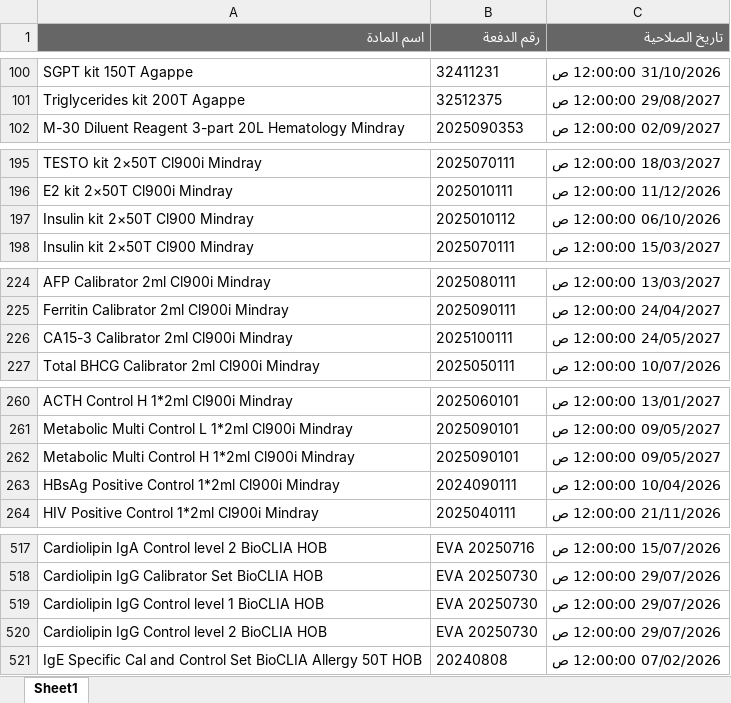
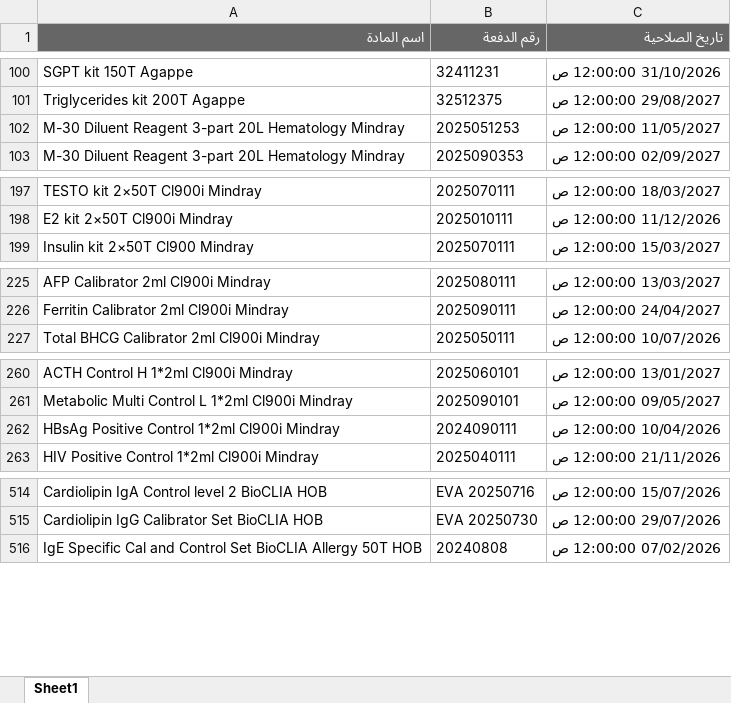
Before and after one commit to abdallawolf92/expiry-check, an Excel workbook: المواد.xlsx, sheet Sheet1, drawn as a sheet; only a part is shown, gaps mark what is left out; values as stored, in another font and other column widths than the file's, no borders; removed rows and columns are numbered as before the commit, all else as after; the diff covers the shown part only; the diff names each change by its address in the sheet, - before the commit and + after, or states it on an @@ line.

Commit message:
Add files via upload

```diff
--- a/المواد.xlsx (sheet Sheet1)
+++ b/المواد.xlsx (sheet Sheet1)
+row 102: M-30 Diluent Reagent 3-part 20L Hematology Mindray | 2025051253 | 11/05/2027 12:00:00 ص
-row 197: Insulin kit 2×50T Cl900 Mindray | 2025010112 | 06/10/2026 12:00:00 ص
-row 226: CA15-3 Calibrator 2ml Cl900i Mindray | 2025100111 | 24/05/2027 12:00:00 ص
-row 262: Metabolic Multi Control H 1*2ml Cl900i Mindray | 2025090101 | 09/05/2027 12:00:00 ص
-row 519: Cardiolipin IgG Control level 1 BioCLIA HOB | EVA 20250730 | 29/07/2026 12:00:00 ص
-row 520: Cardiolipin IgG Control level 2 BioCLIA HOB | EVA 20250730 | 29/07/2026 12:00:00 ص
```
Also changed, not shown: 1 added row and 2 removed rows elsewhere in this sheet.
